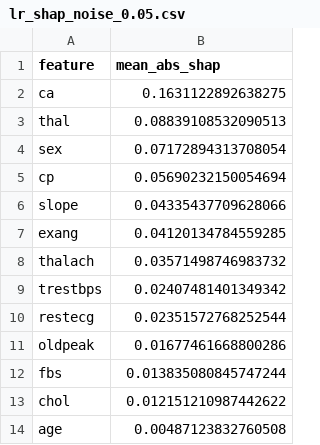
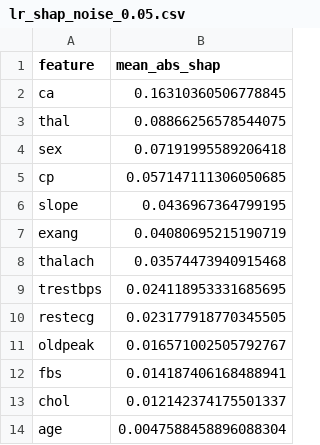
Before and after one commit to ianurag100x/ML-Interoperability-vs-Accuracy, a CSV file: results/lr_shap_noise_0.05.csv, drawn as a sheet.

```diff
--- a/results/lr_shap_noise_0.05.csv
+++ b/results/lr_shap_noise_0.05.csv
@@ -1,14 +1,14 @@
 feature,mean_abs_shap
-ca,0.1631122892638275
-thal,0.08839108532090513
-sex,0.07172894313708054
-cp,0.05690232150054694
-slope,0.04335437709628066
-exang,0.04120134784559285
-thalach,0.03571498746983732
-trestbps,0.02407481401349342
-restecg,0.02351572768252544
-oldpeak,0.01677461668800286
-fbs,0.013835080845747244
-chol,0.012151210987442622
-age,0.00487123832760508
+ca,0.16310360506778845
+thal,0.08866256578544075
+sex,0.07191995589206418
+cp,0.057147111306050685
+slope,0.0436967364799195
+exang,0.04080695215190719
+thalach,0.03574473940915468
+trestbps,0.024118953331685695
+restecg,0.023177918770345505
+oldpeak,0.016571002505792767
+fbs,0.014187406168488941
+chol,0.012142374175501337
+age,0.0047588458896088304
```
Also changed, not shown: results/lr_noise_performance.csv, results/lr_shap_noise_0.1.csv, 8 other files.
